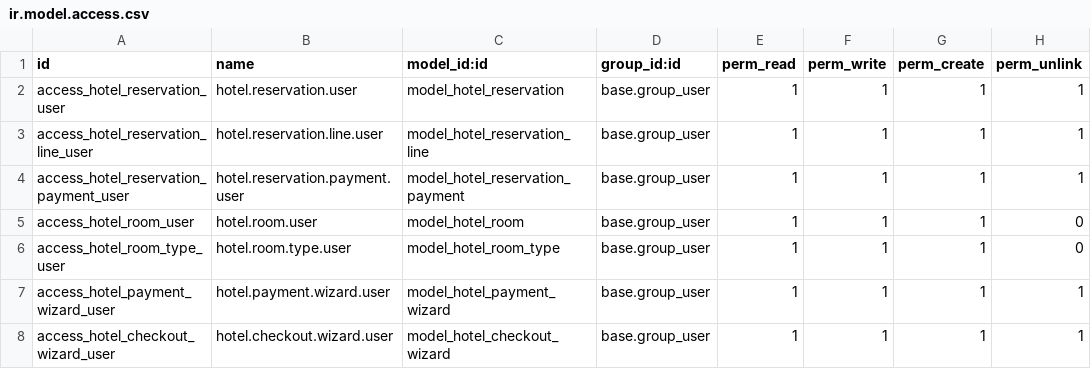
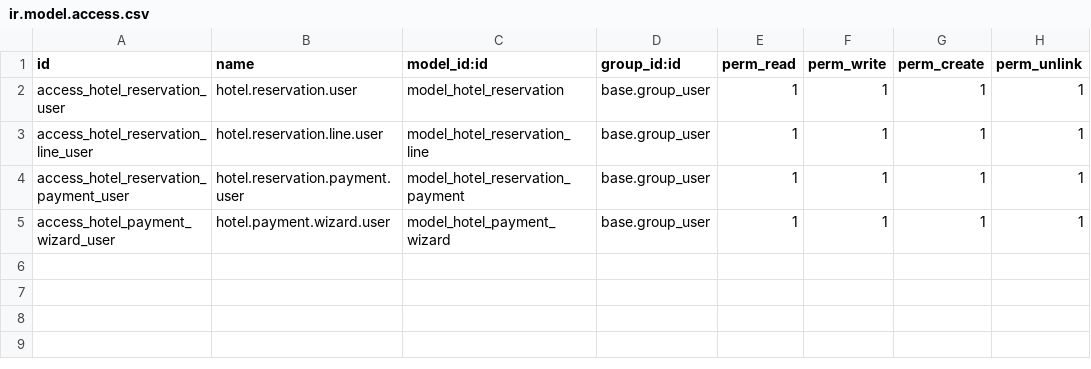
Before and after one commit to JDV-ALM/ClauSyn, a CSV file: hotel_reservation_base/security/ir.model.access.csv, drawn as a sheet.

```diff
--- a/hotel_reservation_base/security/ir.model.access.csv
+++ b/hotel_reservation_base/security/ir.model.access.csv
@@ -4,5 +4,2 @@ access_hotel_reservation_line_user,hotel.reservation.line.user,model_hotel_reser
 access_hotel_reservation_payment_user,hotel.reservation.payment.user,model_hotel_reservation_payment,base.group_user,1,1,1,1
-access_hotel_room_user,hotel.room.user,model_hotel_room,base.group_user,1,1,1,0
-access_hotel_room_type_user,hotel.room.type.user,model_hotel_room_type,base.group_user,1,1,1,0
 access_hotel_payment_wizard_user,hotel.payment.wizard.user,model_hotel_payment_wizard,base.group_user,1,1,1,1
-access_hotel_checkout_wizard_user,hotel.checkout.wizard.user,model_hotel_checkout_wizard,base.group_user,1,1,1,1
```
